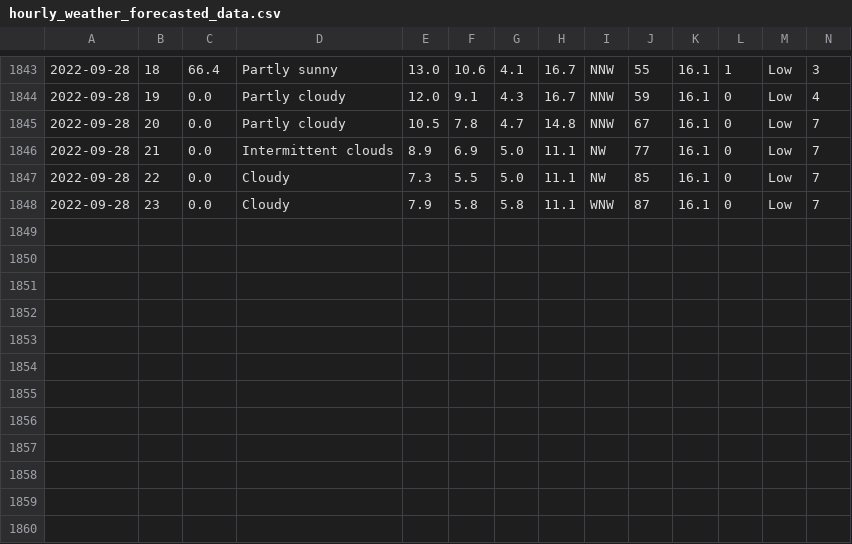
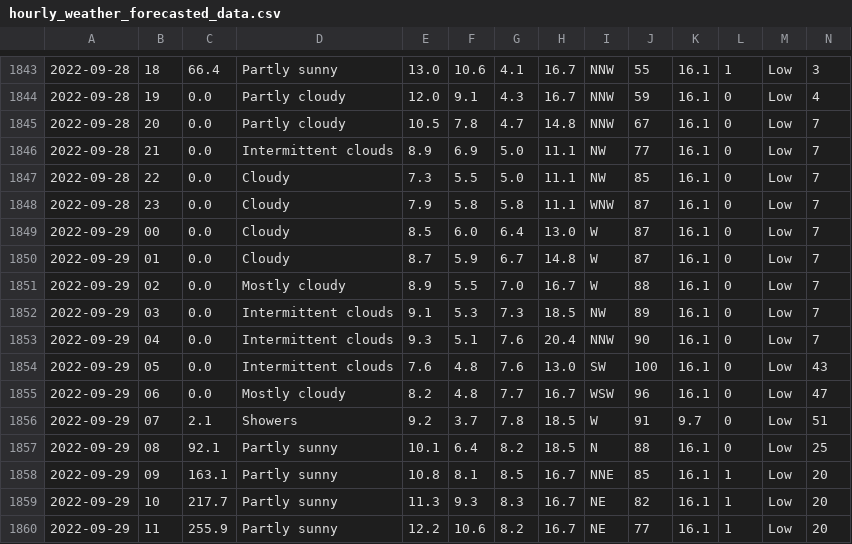
Before and after one commit to Mubeen31/solar-power-and-weather-data, a CSV file: hourly_weather_forecasted_data.csv, drawn as a sheet; only a part is shown, gaps mark what is left out; rows hold the shown columns only; the diff names each change by its address in the sheet, - before the commit and + after, or states it on an @@ line.

Commit message:
first commit

```diff
--- a/hourly_weather_forecasted_data.csv
+++ b/hourly_weather_forecasted_data.csv
+row 1849: 2022-09-29 | 00 | 0.0 | Cloudy | 8.5 | 6.0 | 6.4 | 13.0 | W | 87 | 16.1 | 0 | Low | 7
+row 1850: 2022-09-29 | 01 | 0.0 | Cloudy | 8.7 | 5.9 | 6.7 | 14.8 | W | 87 | 16.1 | 0 | Low | 7
+row 1851: 2022-09-29 | 02 | 0.0 | Mostly cloudy | 8.9 | 5.5 | 7.0 | 16.7 | W | 88 | 16.1 | 0 | Low | 7
+row 1852: 2022-09-29 | 03 | 0.0 | Intermittent clouds | 9.1 | 5.3 | 7.3 | 18.5 | NW | 89 | 16.1 | 0 | Low | 7
+row 1853: 2022-09-29 | 04 | 0.0 | Intermittent clouds | 9.3 | 5.1 | 7.6 | 20.4 | NNW | 90 | 16.1 | 0 | Low | 7
+row 1854: 2022-09-29 | 05 | 0.0 | Intermittent clouds | 7.6 | 4.8 | 7.6 | 13.0 | SW | 100 | 16.1 | 0 | Low | 43
+row 1855: 2022-09-29 | 06 | 0.0 | Mostly cloudy | 8.2 | 4.8 | 7.7 | 16.7 | WSW | 96 | 16.1 | 0 | Low | 47
+row 1856: 2022-09-29 | 07 | 2.1 | Showers | 9.2 | 3.7 | 7.8 | 18.5 | W | 91 | 9.7 | 0 | Low | 51
+row 1857: 2022-09-29 | 08 | 92.1 | Partly sunny | 10.1 | 6.4 | 8.2 | 18.5 | N | 88 | 16.1 | 0 | Low | 25
+row 1858: 2022-09-29 | 09 | 163.1 | Partly sunny | 10.8 | 8.1 | 8.5 | 16.7 | NNE | 85 | 16.1 | 1 | Low | 20
+row 1859: 2022-09-29 | 10 | 217.7 | Partly sunny | 11.3 | 9.3 | 8.3 | 16.7 | NE | 82 | 16.1 | 1 | Low | 20
+row 1860: 2022-09-29 | 11 | 255.9 | Partly sunny | 12.2 | 10.6 | 8.2 | 16.7 | NE | 77 | 16.1 | 1 | Low | 20
```
